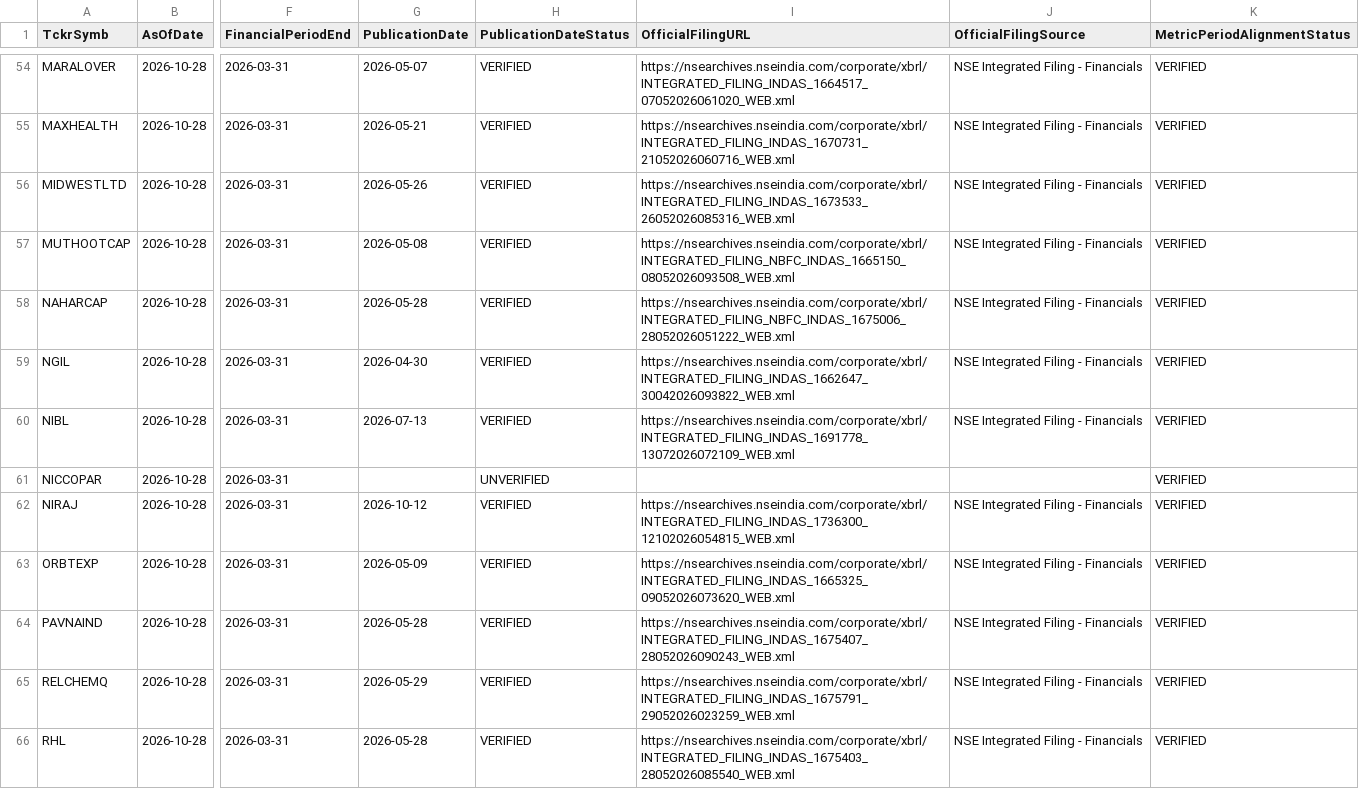
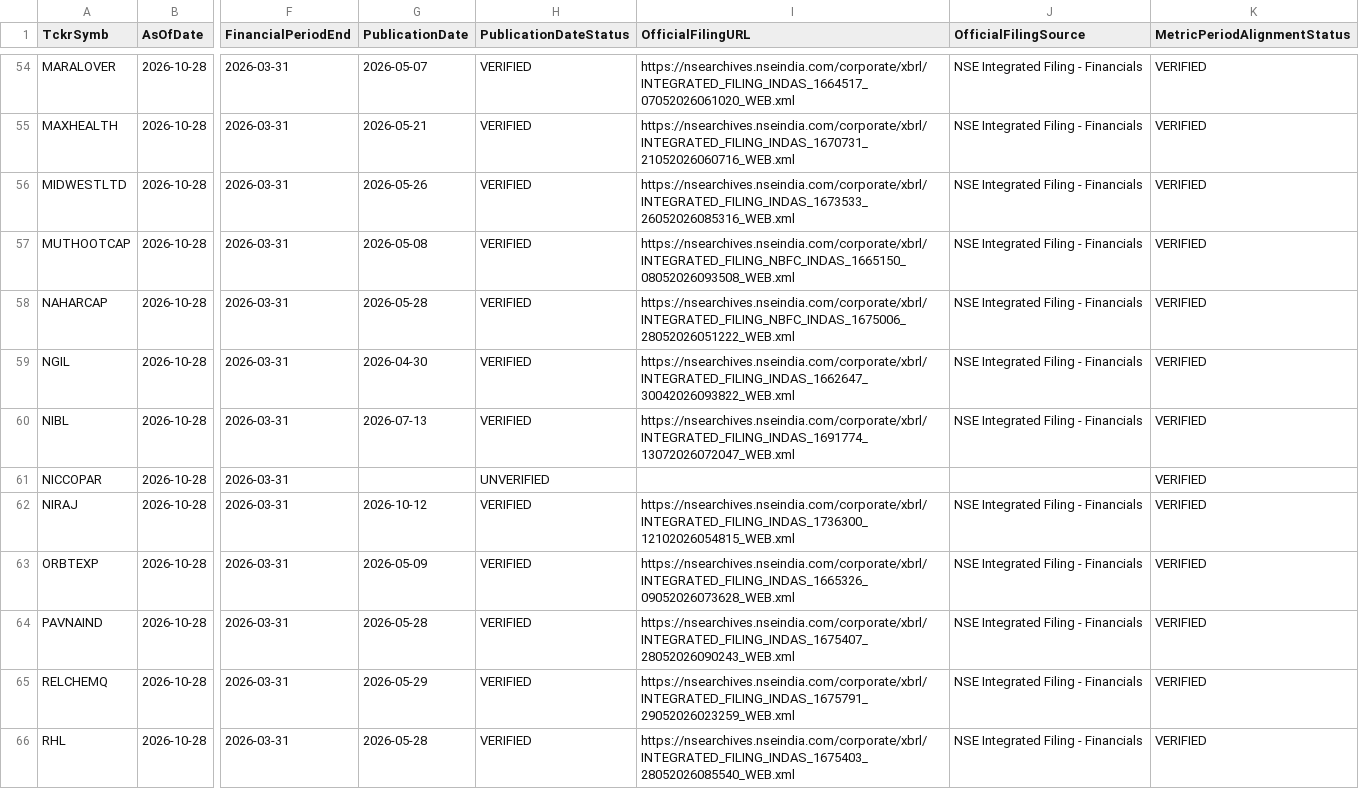
Before and after one commit to digitalmf78-pixel/AI-Trading-Bot, a CSV file: data/inputs/fundamental_metrics.csv, drawn as a sheet; only a part is shown, gaps mark what is left out; the diff covers the shown part only; the diff names each change by its address in the sheet, - before the commit and + after, or states it on an @@ line.

```diff
--- a/data/inputs/fundamental_metrics.csv
+++ b/data/inputs/fundamental_metrics.csv
-I60 (OfficialFilingURL): https://nsearchives.nseindia.com/corporate/xbrl/INTEGRATED_FILING_INDAS_1691778_13072026072109_WEB.xml
+I60 (OfficialFilingURL): https://nsearchives.nseindia.com/corporate/xbrl/INTEGRATED_FILING_INDAS_1691774_13072026072047_WEB.xml
-I63 (OfficialFilingURL): https://nsearchives.nseindia.com/corporate/xbrl/INTEGRATED_FILING_INDAS_1665325_09052026073620_WEB.xml
+I63 (OfficialFilingURL): https://nsearchives.nseindia.com/corporate/xbrl/INTEGRATED_FILING_INDAS_1665326_09052026073628_WEB.xml
```
Also changed, not shown: 19 edited cells elsewhere in this file, 1 other file.
